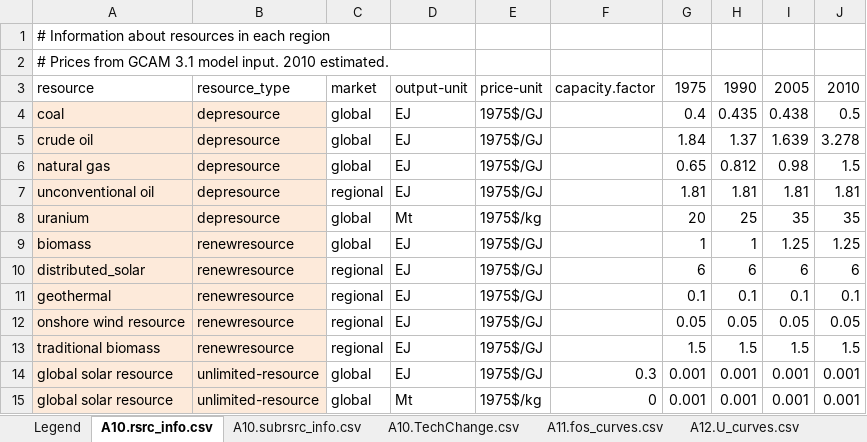
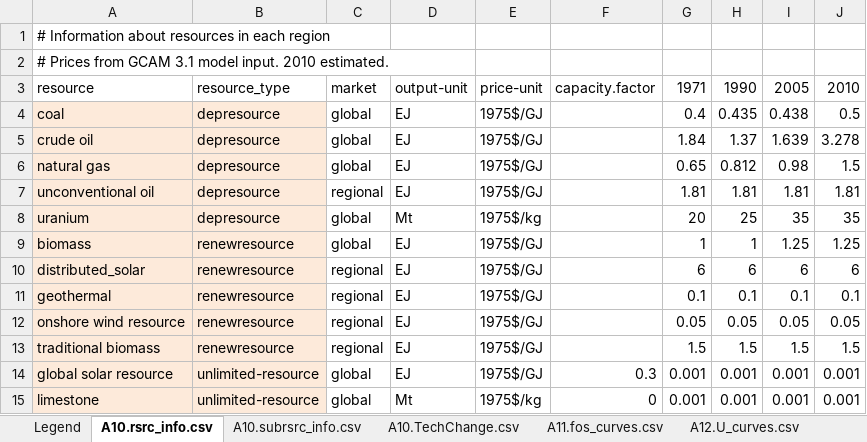
Before and after one commit to JGCRI/gcam-core, an Excel workbook: gcam-data-system/energy-data/assumptions/Tables_A10s.xlsx, sheet A10.rsrc_info.csv, drawn as a sheet; values as stored, in another font and other column widths than the file's, no borders; the diff names each change by its address in the sheet, - before the commit and + after, or states it on an @@ line.

```diff
--- a/gcam-data-system/energy-data/assumptions/Tables_A10s.xlsx (sheet A10.rsrc_info.csv)
+++ b/gcam-data-system/energy-data/assumptions/Tables_A10s.xlsx (sheet A10.rsrc_info.csv)
-G3: 1975
+G3: 1971
-A15: global solar resource
+A15: limestone
```
Also changed, not shown: gcam-data-system/_common/documentation/Data_system_structure.xlsx, 16 other files.
